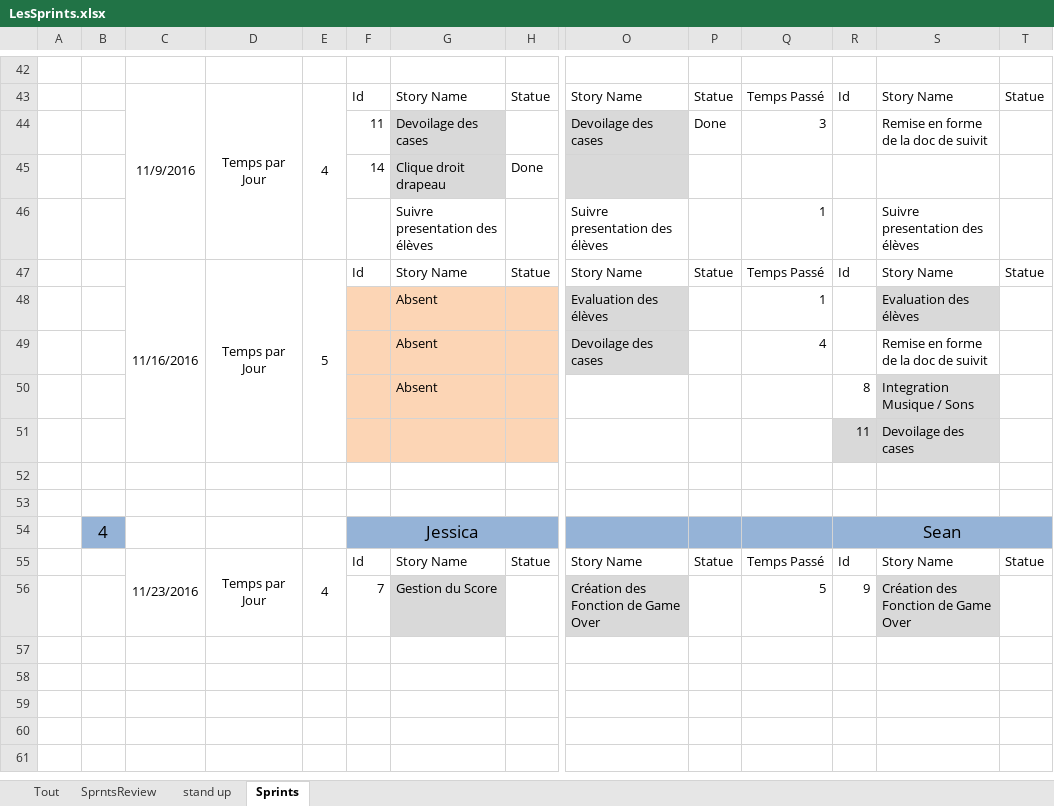
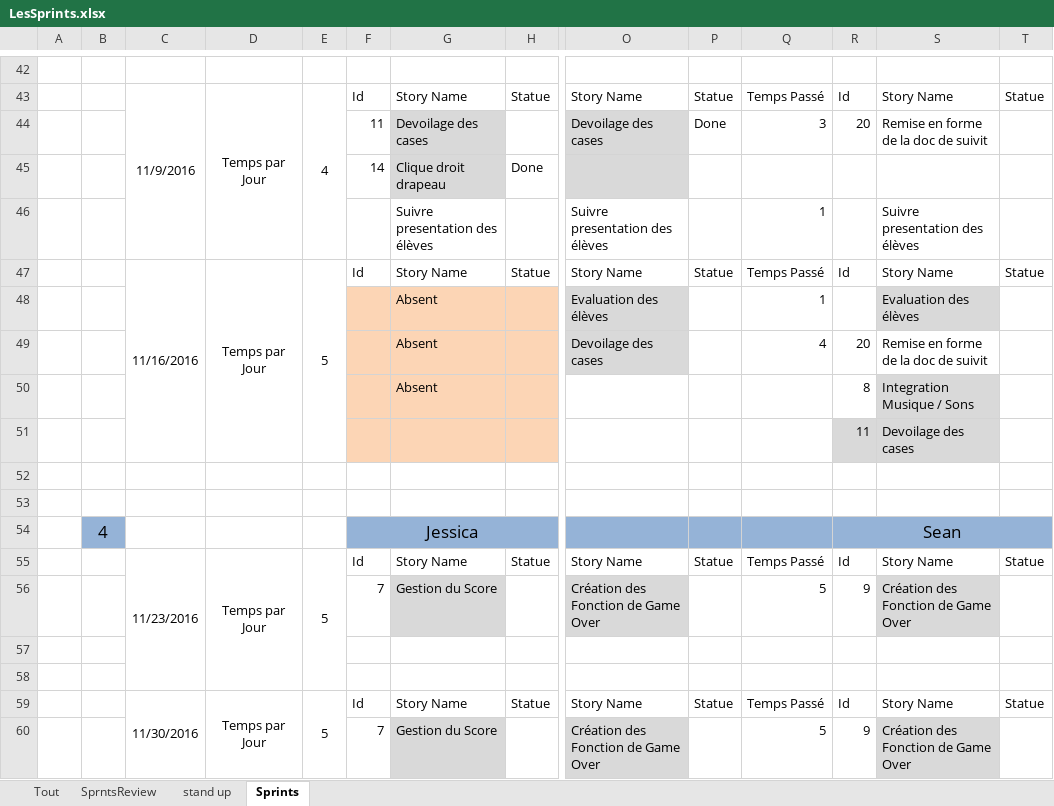
Before and after one commit to Nalid/Demineur, an Excel workbook: Doc_SCRUM/LesSprints.xlsx, sheet Sprints, drawn as a sheet; only a part is shown, gaps mark what is left out; values as stored, in another font and other column widths than the file's, no borders; removed rows and columns are numbered as before the commit, all else as after; rows hold the shown columns only; the diff names each change by its address in the sheet, - before the commit and + after, or states it on an @@ line.

```diff
--- a/Doc_SCRUM/LesSprints.xlsx (sheet Sprints)
+++ b/Doc_SCRUM/LesSprints.xlsx (sheet Sprints)
-R44: (empty)
+R44: 20
-R49: (empty)
+R49: 20
-C55:C56 merged
+C55:C58 merged
-D55:D56 merged
+D55:D58 merged
-E55: 4
+E55: 5
-E55:E56 merged
+E55:E58 merged
+row 56:  |  |  |  |  | 7 | Gestion du Score |  | Création des Fonction de Game Over |  | 5 | 9 | Création des Fonction de Game Over
+row 57: (empty)
+row 58: (empty)
+row 59:  |  | 11/30/2016 | Temps par Jour | 5 | Id | Story Name | Statue | Story Name | Statue | Temps Passé | Id | Story Name | Statue
```
Also changed, not shown: sheet Tout, sheet stand up, sheet SprntsReview.
